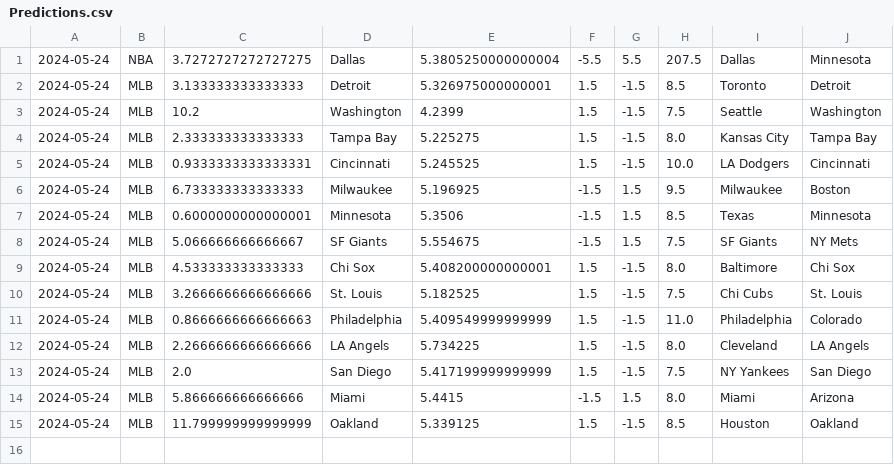
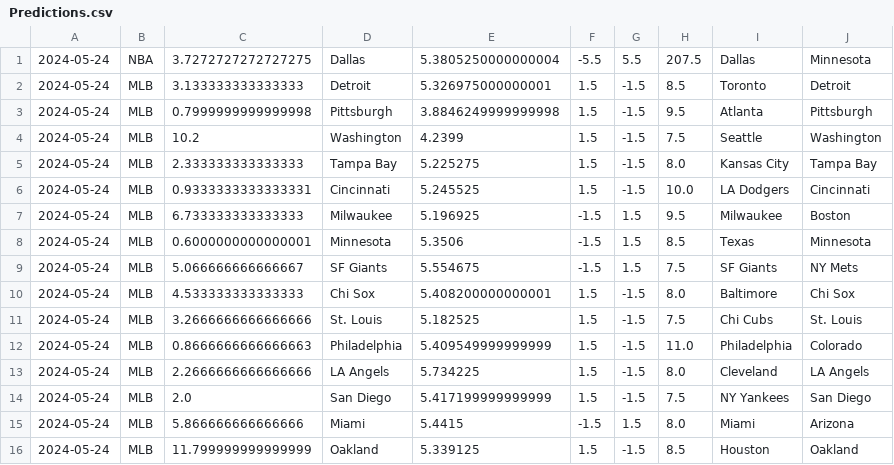
Before and after one commit to cookeda/CapstoneSportsbook, a CSV file: OddsHistory/History/Predictions.csv, drawn as a sheet.

```diff
--- a/OddsHistory/History/Predictions.csv
+++ b/OddsHistory/History/Predictions.csv
@@ -2,2 +2,3 @@
 2024-05-24,MLB,3.133333333333333,Detroit,5.326975000000001,1.5,-1.5,8.5,Toronto,Detroit
+2024-05-24,MLB,0.7999999999999998,Pittsburgh,3.8846249999999998,1.5,-1.5,9.5,Atlanta,Pittsburgh
 2024-05-24,MLB,10.2,Washington,4.2399,1.5,-1.5,7.5,Seattle,Washington
```
Also changed, not shown: 17 other files.
